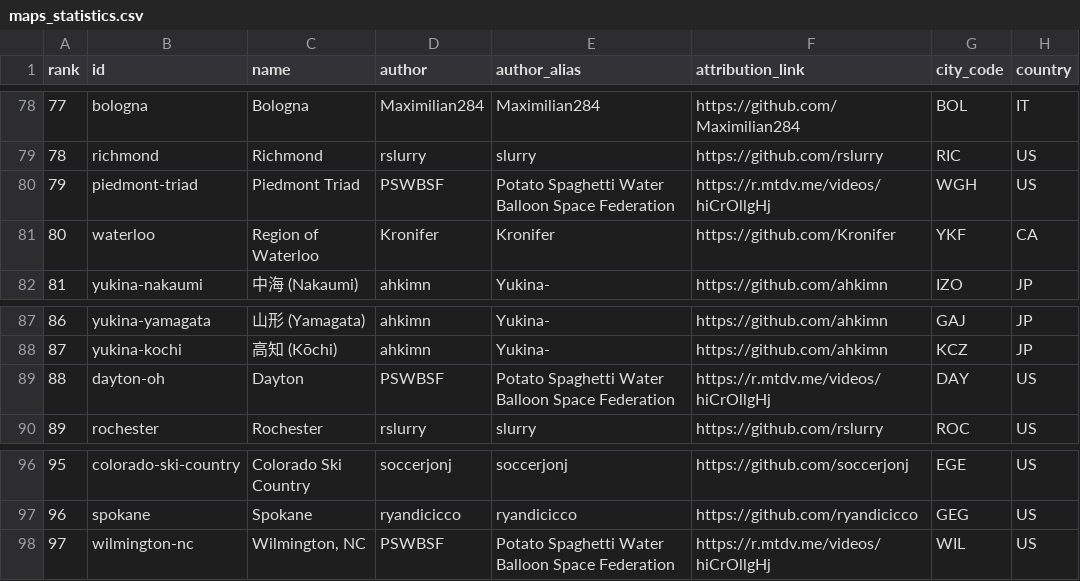
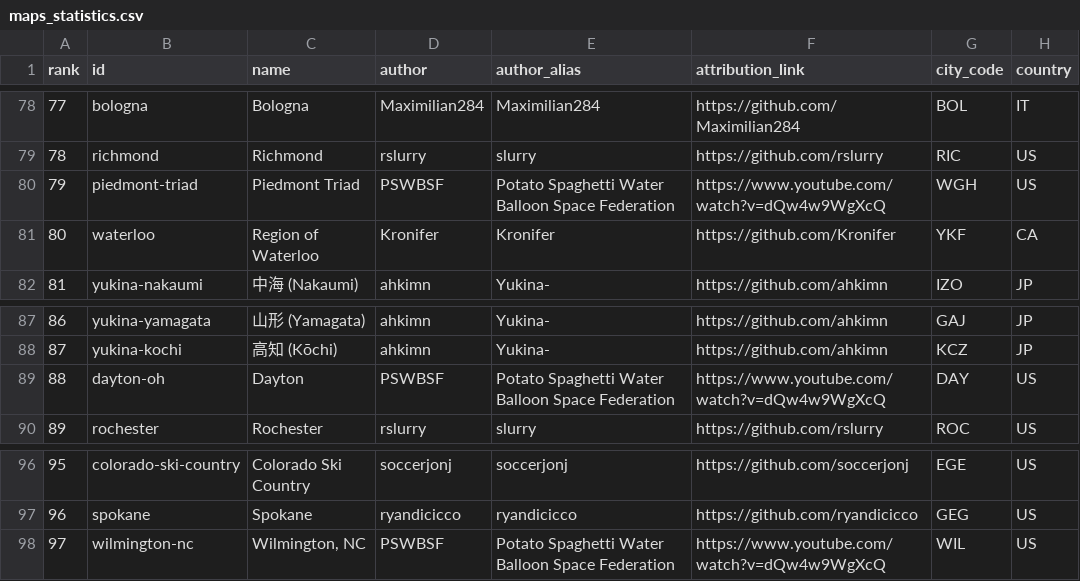
Before and after one commit to j4lambert/The-Railyard, a CSV file: analytics/maps_statistics.csv, drawn as a sheet; only a part is shown, gaps mark what is left out; the diff names each change by its address in the sheet, - before the commit and + after, or states it on an @@ line.

```diff
--- a/analytics/maps_statistics.csv
+++ b/analytics/maps_statistics.csv
-F80 (attribution_link): https://r.mtdv.me/videos/hiCrOllgHj
+F80 (attribution_link): https://www.youtube.com/watch?v=dQw4w9WgXcQ
-F89 (attribution_link): https://r.mtdv.me/videos/hiCrOllgHj
+F89 (attribution_link): https://www.youtube.com/watch?v=dQw4w9WgXcQ
-F98 (attribution_link): https://r.mtdv.me/videos/hiCrOllgHj
+F98 (attribution_link): https://www.youtube.com/watch?v=dQw4w9WgXcQ
```
Also changed, not shown: analytics/most_popular_all_time.csv, analytics/most_popular_by_day.csv, 12 other files.
